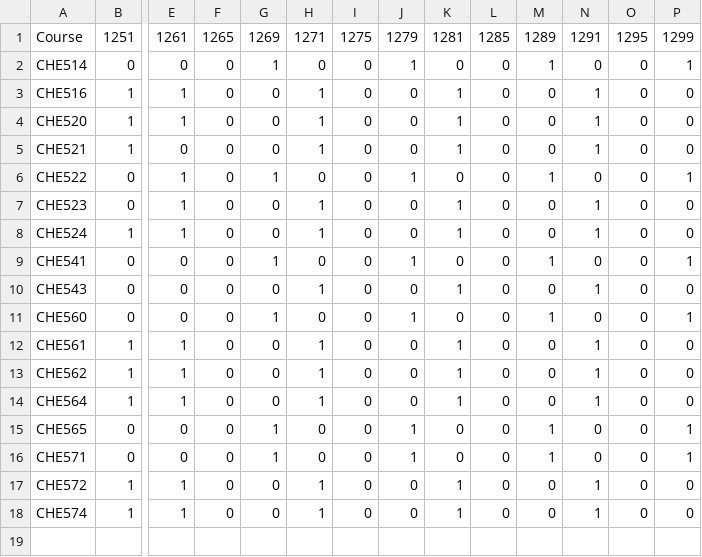
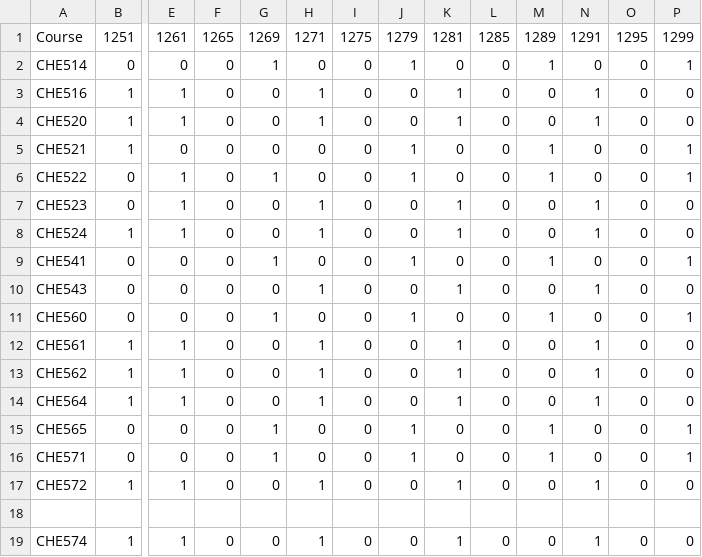
Before and after one commit to UW-CHE/meng-planner, a CSV file: schedules/schedule_500.csv, drawn as a sheet; only a part is shown, gaps mark what is left out; rows hold the shown columns only; the diff names each change by its address in the sheet, - before the commit and + after, or states it on an @@ line.

Commit message:
Add course CHE574 to schedule_500.csv
Change offering of CHE521 to fall

```diff
--- a/schedules/schedule_500.csv
+++ b/schedules/schedule_500.csv
-H5: 1
+H5: 0
-J5: 0
+J5: 1
-K5: 1
+K5: 0
-M5: 0
+M5: 1
-N5: 1
+N5: 0
-P5: 0
+P5: 1
+row 18: (empty)
```
